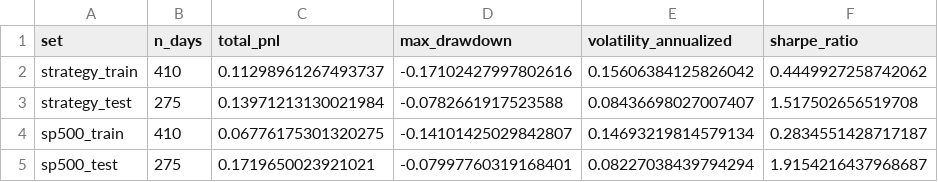
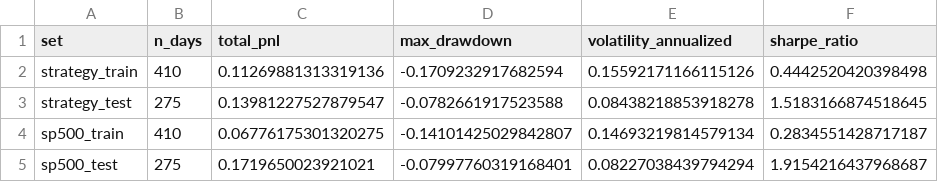
Before and after one commit to yakhaldy/sp500-strategies, a CSV file: results/strategy/results.csv, drawn as a sheet.

```diff
--- a/results/strategy/results.csv
+++ b/results/strategy/results.csv
@@ -1,4 +1,4 @@
 set,n_days,total_pnl,max_drawdown,volatility_annualized,sharpe_ratio
-strategy_train,410,0.11298961267493737,-0.17102427997802616,0.15606384125826042,0.4449927258742062
-strategy_test,275,0.13971213130021984,-0.0782661917523588,0.08436698027007407,1.517502656519708
+strategy_train,410,0.11269881313319136,-0.1709232917682594,0.15592171166115126,0.4442520420398498
+strategy_test,275,0.13981227527879547,-0.0782661917523588,0.08438218853918278,1.5183166874518645
 sp500_train,410,0.06776175301320275,-0.14101425029842807,0.14693219814579134,0.2834551428717187
```
Also changed, not shown: results/cross-validation/ml_metrics_train.csv, results/cross-validation/top_10_feature_importance.csv, 5 other files.
